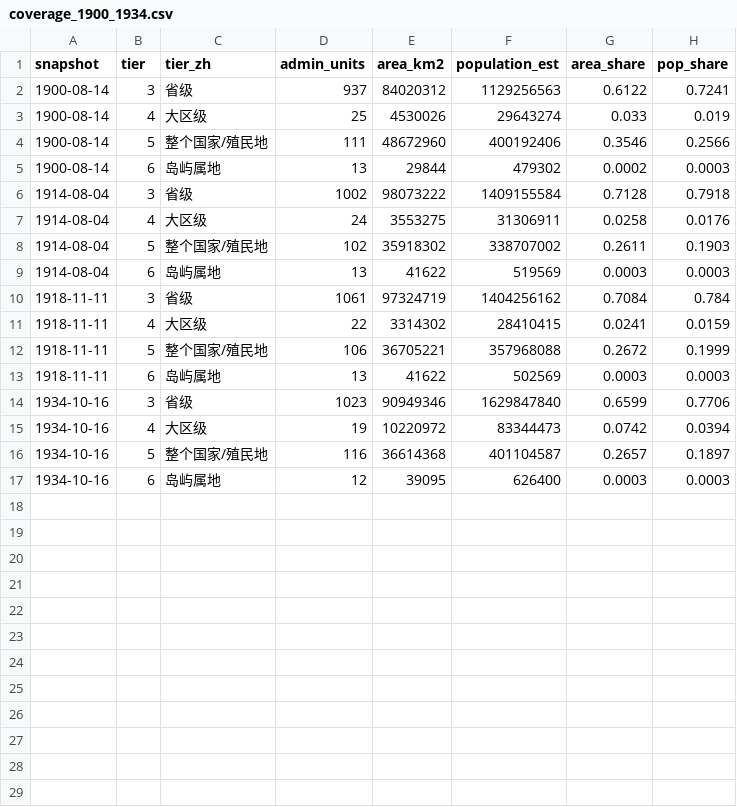
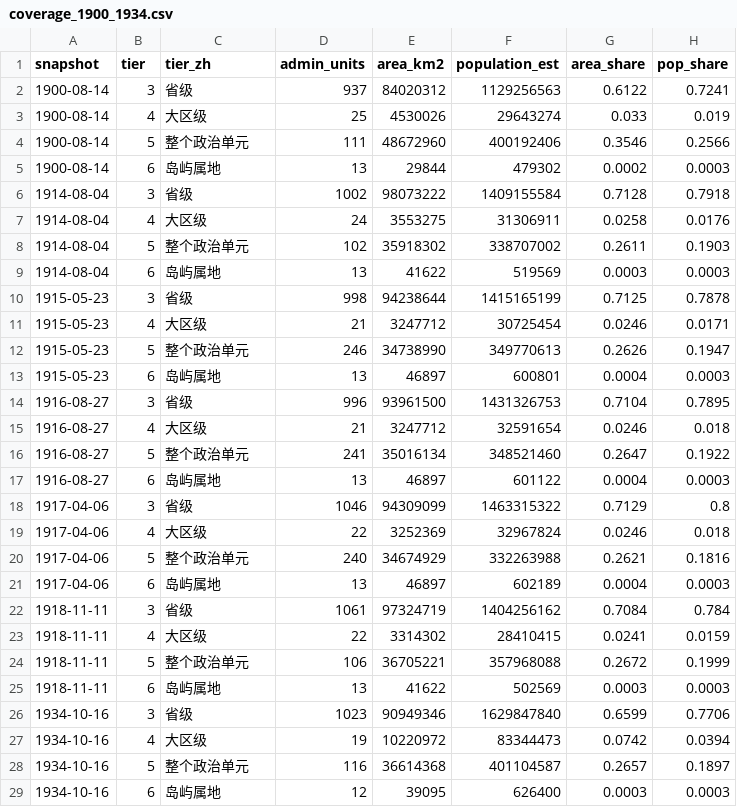
Before and after one commit to dns0129/World_Map_History, a CSV file: ww2/coverage_1900_1934.csv, drawn as a sheet.

```diff
--- a/ww2/coverage_1900_1934.csv
+++ b/ww2/coverage_1900_1934.csv
@@ -3,3 +3,3 @@ snapshot,tier,tier_zh,admin_units,area_km2,population_est,area_share,pop_share
 1900-08-14,4,大区级,25,4530026,29643274,0.033,0.019
-1900-08-14,5,整个国家/殖民地,111,48672960,400192406,0.3546,0.2566
+1900-08-14,5,整个政治单元,111,48672960,400192406,0.3546,0.2566
 1900-08-14,6,岛屿属地,13,29844,479302,0.0002,0.0003
@@ -7,7 +7,19 @@ snapshot,tier,tier_zh,admin_units,area_km2,population_est,area_share,pop_share
 1914-08-04,4,大区级,24,3553275,31306911,0.0258,0.0176
-1914-08-04,5,整个国家/殖民地,102,35918302,338707002,0.2611,0.1903
+1914-08-04,5,整个政治单元,102,35918302,338707002,0.2611,0.1903
 1914-08-04,6,岛屿属地,13,41622,519569,0.0003,0.0003
+1915-05-23,3,省级,998,94238644,1415165199,0.7125,0.7878
+1915-05-23,4,大区级,21,3247712,30725454,0.0246,0.0171
+1915-05-23,5,整个政治单元,246,34738990,349770613,0.2626,0.1947
+1915-05-23,6,岛屿属地,13,46897,600801,0.0004,0.0003
+1916-08-27,3,省级,996,93961500,1431326753,0.7104,0.7895
+1916-08-27,4,大区级,21,3247712,32591654,0.0246,0.018
+1916-08-27,5,整个政治单元,241,35016134,348521460,0.2647,0.1922
+1916-08-27,6,岛屿属地,13,46897,601122,0.0004,0.0003
+1917-04-06,3,省级,1046,94309099,1463315322,0.7129,0.8
+1917-04-06,4,大区级,22,3252369,32967824,0.0246,0.018
+1917-04-06,5,整个政治单元,240,34674929,332263988,0.2621,0.1816
+1917-04-06,6,岛屿属地,13,46897,602189,0.0004,0.0003
 1918-11-11,3,省级,1061,97324719,1404256162,0.7084,0.784
 1918-11-11,4,大区级,22,3314302,28410415,0.0241,0.0159
-1918-11-11,5,整个国家/殖民地,106,36705221,357968088,0.2672,0.1999
+1918-11-11,5,整个政治单元,106,36705221,357968088,0.2672,0.1999
 1918-11-11,6,岛屿属地,13,41622,502569,0.0003,0.0003
@@ -15,3 +27,3 @@ snapshot,tier,tier_zh,admin_units,area_km2,population_est,area_share,pop_share
 1934-10-16,4,大区级,19,10220972,83344473,0.0742,0.0394
-1934-10-16,5,整个国家/殖民地,116,36614368,401104587,0.2657,0.1897
+1934-10-16,5,整个政治单元,116,36614368,401104587,0.2657,0.1897
 1934-10-16,6,岛屿属地,12,39095,626400,0.0003,0.0003
```
Also changed, not shown: curated/cities_1900_1934.csv, 26 other files.
